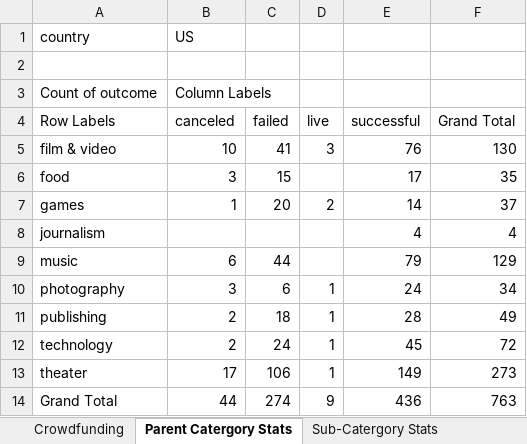
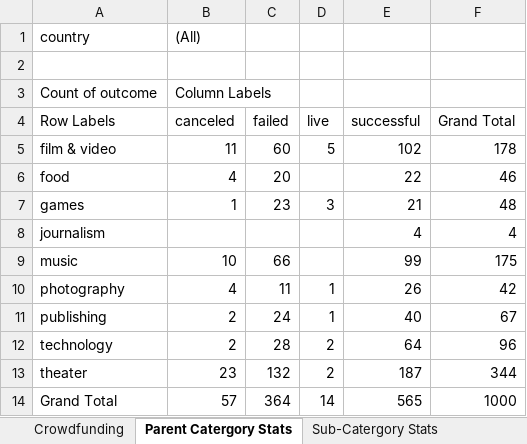
Before and after one commit to loreleilegg11/Unit-1-Module-1, an Excel workbook: CrowdfundingBook Module 1 Challenge.xlsx, sheet Parent Catergory Stats, drawn as a sheet; values as stored, in another font and other column widths than the file's, no borders; charts and pictures not drawn; the diff names each change by its address in the sheet, - before the commit and + after, or states it on an @@ line.

```diff
--- a/CrowdfundingBook Module 1 Challenge.xlsx (sheet Parent Catergory Stats)
+++ b/CrowdfundingBook Module 1 Challenge.xlsx (sheet Parent Catergory Stats)
-B1 (canceled): US
+B1 (canceled): (All)
-B5 (canceled): 10
+B5 (canceled): 11
-C5 (failed): 41
+C5 (failed): 60
-D5 (live): 3
+D5 (live): 5
-E5 (successful): 76
+E5 (successful): 102
-F5 (Grand Total): 130
+F5 (Grand Total): 178
-B6 (canceled): 3
+B6 (canceled): 4
-C6 (failed): 15
+C6 (failed): 20
-E6 (successful): 17
+E6 (successful): 22
-F6 (Grand Total): 35
+F6 (Grand Total): 46
-C7 (failed): 20
+C7 (failed): 23
-D7 (live): 2
+D7 (live): 3
-E7 (successful): 14
+E7 (successful): 21
-F7 (Grand Total): 37
+F7 (Grand Total): 48
-B9 (canceled): 6
+B9 (canceled): 10
-C9 (failed): 44
+C9 (failed): 66
-E9 (successful): 79
+E9 (successful): 99
-F9 (Grand Total): 129
+F9 (Grand Total): 175
-B10 (canceled): 3
+B10 (canceled): 4
-C10 (failed): 6
+C10 (failed): 11
-E10 (successful): 24
+E10 (successful): 26
-F10 (Grand Total): 34
+F10 (Grand Total): 42
-C11 (failed): 18
+C11 (failed): 24
-E11 (successful): 28
+E11 (successful): 40
-F11 (Grand Total): 49
+F11 (Grand Total): 67
-C12 (failed): 24
+C12 (failed): 28
-D12:D13 (live): 1
+D12:D13 (live): 2
-E12 (successful): 45
+E12 (successful): 64
-F12 (Grand Total): 72
+F12 (Grand Total): 96
-B13 (canceled): 17
+B13 (canceled): 23
-C13 (failed): 106
+C13 (failed): 132
-E13 (successful): 149
+E13 (successful): 187
-F13 (Grand Total): 273
+F13 (Grand Total): 344
-B14 (canceled): 44
+B14 (canceled): 57
-C14 (failed): 274
+C14 (failed): 364
-D14 (live): 9
+D14 (live): 14
-E14 (successful): 436
+E14 (successful): 565
-F14 (Grand Total): 763
+F14 (Grand Total): 1000
```
Also changed, not shown: sheet Crowdfunding, sheet Statistical Analysis, formulas that keep their value, charts or pictures, 1 other file.
